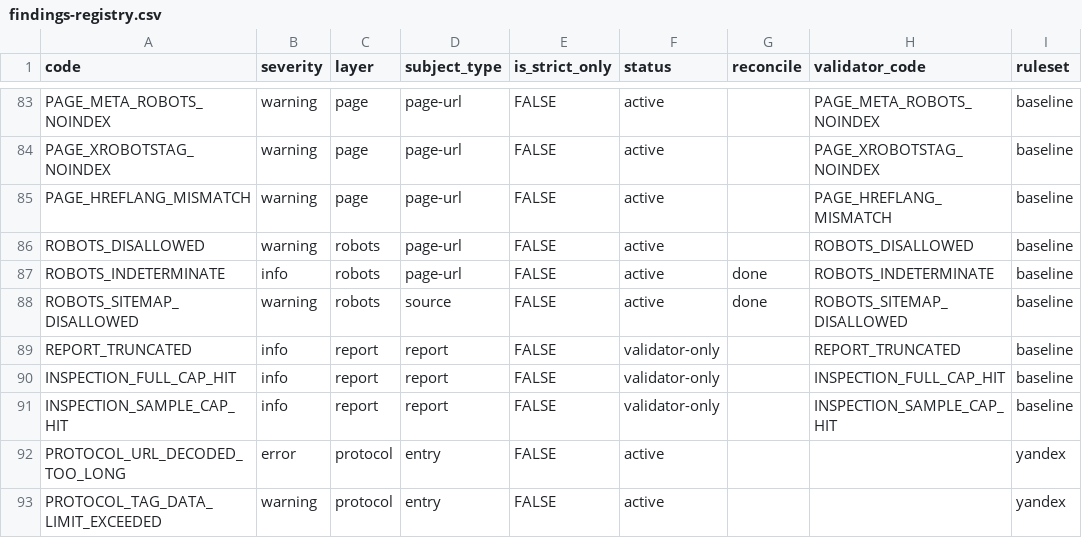
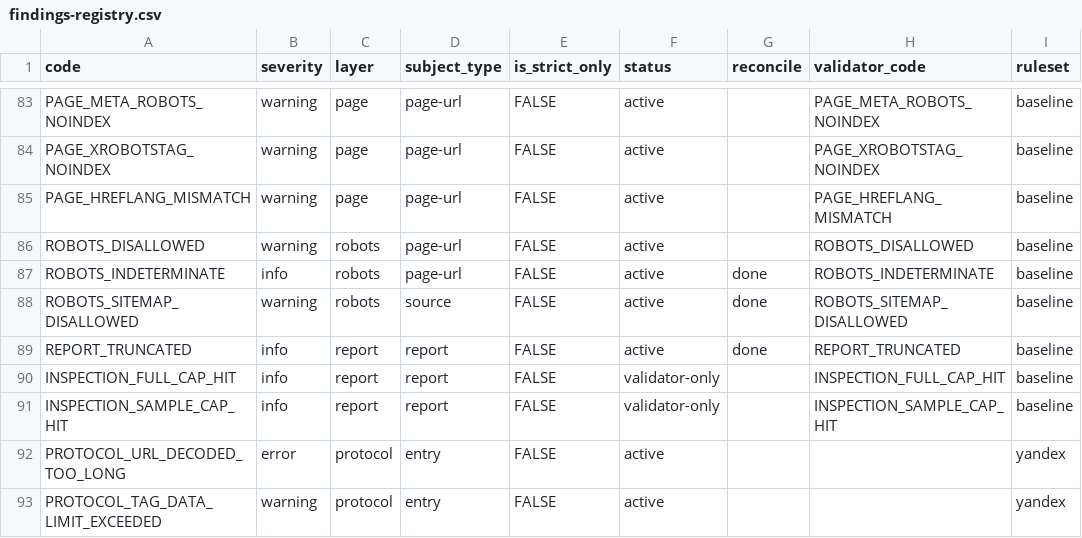
Before and after one commit to bart-turczynski/sitemapr, a CSV file: docs/findings-registry.csv, drawn as a sheet; only a part is shown, gaps mark what is left out.

```diff
--- a/docs/findings-registry.csv
+++ b/docs/findings-registry.csv
@@ -88,3 +88,3 @@ ROBOTS_INDETERMINATE,info,robots,page-url,FALSE,active,done,ROBOTS_INDETERMINATE
 ROBOTS_SITEMAP_DISALLOWED,warning,robots,source,FALSE,active,done,ROBOTS_SITEMAP_DISALLOWED,baseline
-REPORT_TRUNCATED,info,report,report,FALSE,validator-only,,REPORT_TRUNCATED,baseline
+REPORT_TRUNCATED,info,report,report,FALSE,active,done,REPORT_TRUNCATED,baseline
 INSPECTION_FULL_CAP_HIT,info,report,report,FALSE,validator-only,,INSPECTION_FULL_CAP_HIT,baseline
```
Also changed, not shown: 7 other files.
